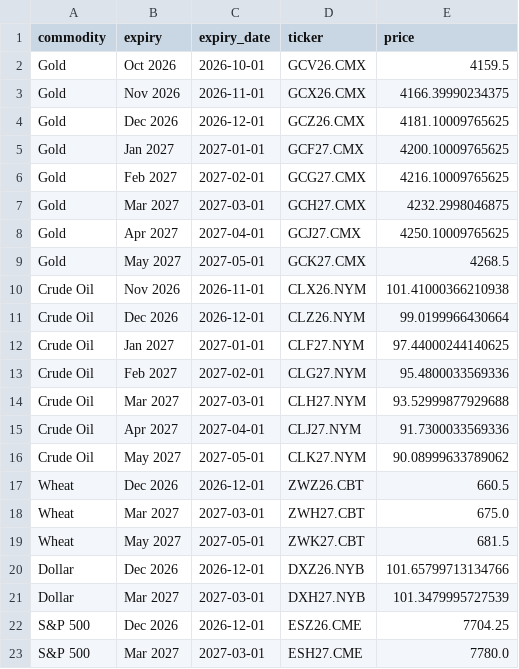
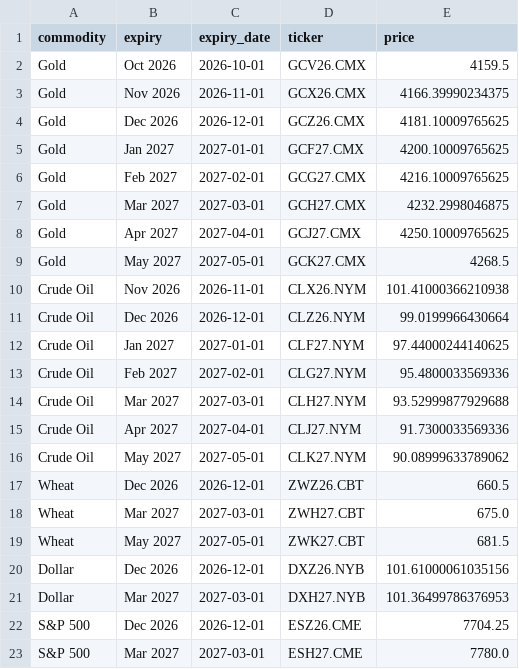
Before and after one commit to FredericBANDEIRA/Cross-Asset-Market-Regime-Monitor, a CSV file: data/futures_term_structure.csv, drawn as a sheet.

```diff
--- a/data/futures_term_structure.csv
+++ b/data/futures_term_structure.csv
@@ -19,4 +19,4 @@ Wheat,Mar 2027,2027-03-01,ZWH27.CBT,675.0
 Wheat,May 2027,2027-05-01,ZWK27.CBT,681.5
-Dollar,Dec 2026,2026-12-01,DXZ26.NYB,101.65799713134766
-Dollar,Mar 2027,2027-03-01,DXH27.NYB,101.3479995727539
+Dollar,Dec 2026,2026-12-01,DXZ26.NYB,101.61000061035156
+Dollar,Mar 2027,2027-03-01,DXH27.NYB,101.36499786376953
 S&P 500,Dec 2026,2026-12-01,ESZ26.CME,7704.25
```
Also changed, not shown: 2 other files.
